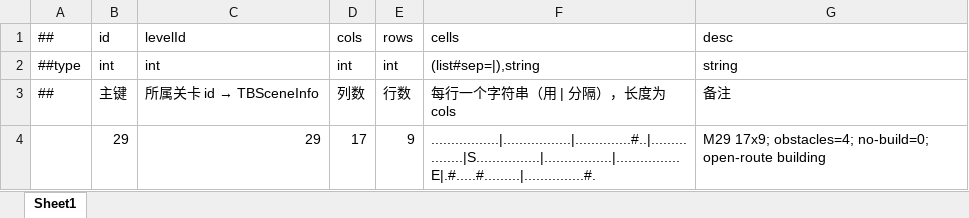
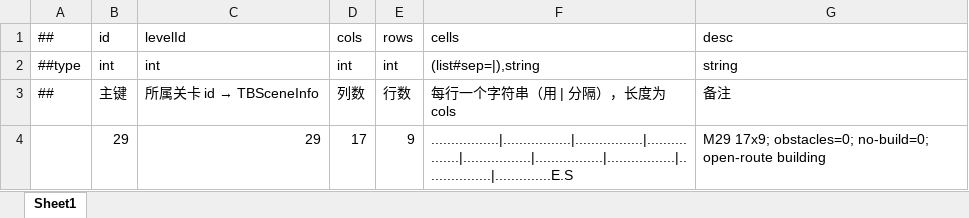
Before and after one commit to Eagle-Lai/MyTowerGame, an Excel workbook: Luban/Config/Datas/Levels/L29/LevelMap.xlsx, sheet Sheet1, drawn as a sheet; values as stored, in another font and other column widths than the file's, no borders; the diff names each change by its address in the sheet, - before the commit and + after, or states it on an @@ line.

Commit message:
fix(levelmap): 20 关地图路径与障碍重排，并重出关卡预览图
改源表 Levels/L06..L10、L12、L13、L16、L18..L24、L26..L30 的 LevelMap.xlsx，
导出 tblevelmap.json，并同步刷新 Assets/_UIAssets/LevelPreviews 下同 20 关的预览 PNG。

形态变化（改前 → 改后）：
- 清空全部障碍（obstacles 4→0）：L06 L07 L08 L09 L10 L23 L28 L29
- 障碍减量：L16 3→2、L20 2→1、L21 5→3、L22 4→3、L24 5→3、L26 5→4、
  L27 4→2、L30 4→3
- 起终点重排（换边 / 缩短或拉长直线路径）：L12 L13 L18 L19 L20 L21 L22
  L23 L24 L27 L28 L29 L30，其中 L08/L09 终点由行内中点移到角点

未改动：L01–L05、L11、L14、L15、L17、L25 的 LevelMap，以及全部 RoundData /
EnemyData / EnemyList。地图源表 20 份与预览图 20 张一一对应，改完整套后已跑
Luban 导出（tblevelmap.json mtime 11-13 09:25 晚于源表 09:24）。

```diff
--- a/Luban/Config/Datas/Levels/L29/LevelMap.xlsx (sheet Sheet1)
+++ b/Luban/Config/Datas/Levels/L29/LevelMap.xlsx (sheet Sheet1)
-F4: .................|.................|..............#..|.................|S................|.................|................E|.#.....#.........|...............#.
+F4: .................|.................|.................|.................|.................|.................|.................|.................|..............E.S
-G4: M29 17x9; obstacles=4; no-build=0; open-route…
+G4: M29 17x9; obstacles=0; no-build=0; open-route…
```
Also changed, not shown: Luban/Config/Datas/Levels/L06/LevelMap.xlsx, Luban/Config/Datas/Levels/L07/LevelMap.xlsx, 38 other files.
